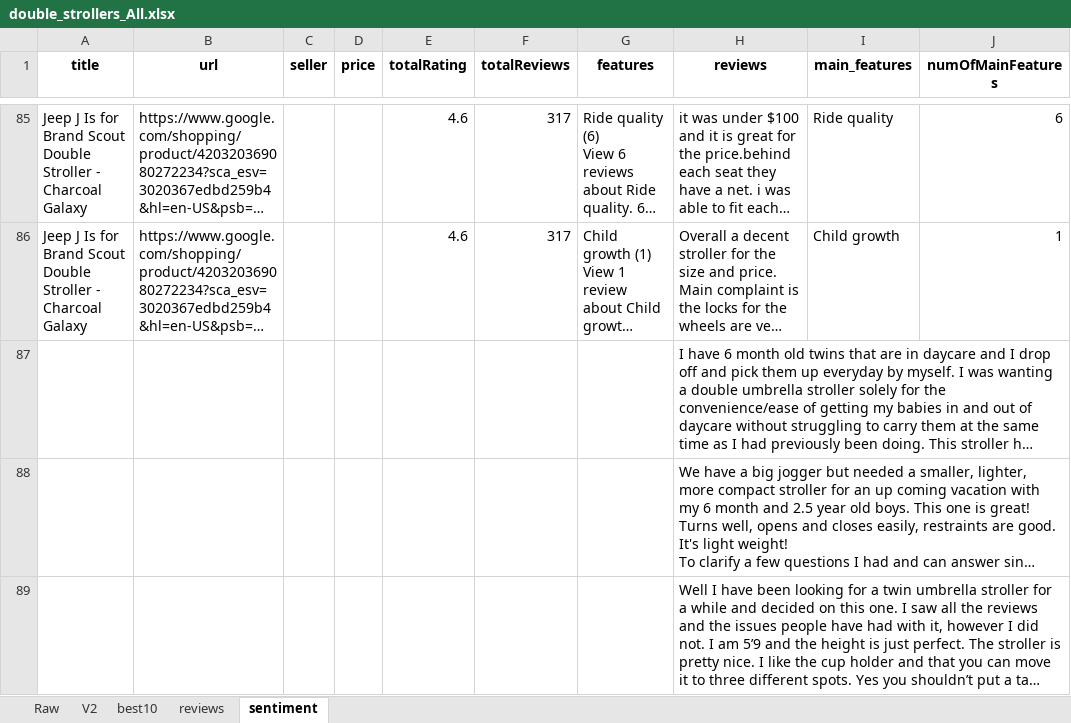
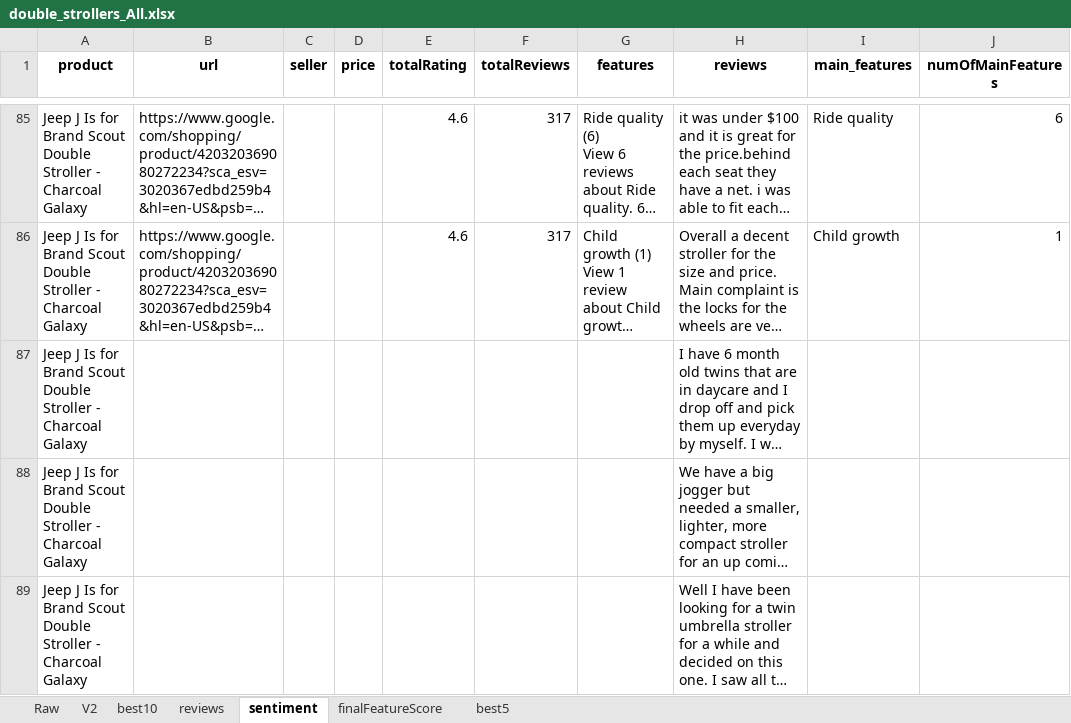
Before and after one commit to deankim1118/Google_Shopping_Scraper, an Excel workbook: results/double_strollers_All.xlsx, sheet sentiment, drawn as a sheet; only a part is shown, gaps mark what is left out; long unchanged cells end in …; values as stored, in another font and other column widths than the file's, no borders; the diff covers the shown part only; the diff names each change by its address in the sheet, - before the commit and + after, or states it on an @@ line.

```diff
--- a/results/double_strollers_All.xlsx (sheet sentiment)
+++ b/results/double_strollers_All.xlsx (sheet sentiment)
+sheet tab: finalFeatureScore
+sheet tab: best5
-A1: title
+A1: product
-A87:A89 (product): (empty)
+A87:A89 (product): Jeep J Is for Brand Scout Double Stroller - Charcoal Galaxy
```
Also changed, not shown: 45 edited cells elsewhere in this sheet, results/baby_double_strollers_All.xlsx, 4 other files.
